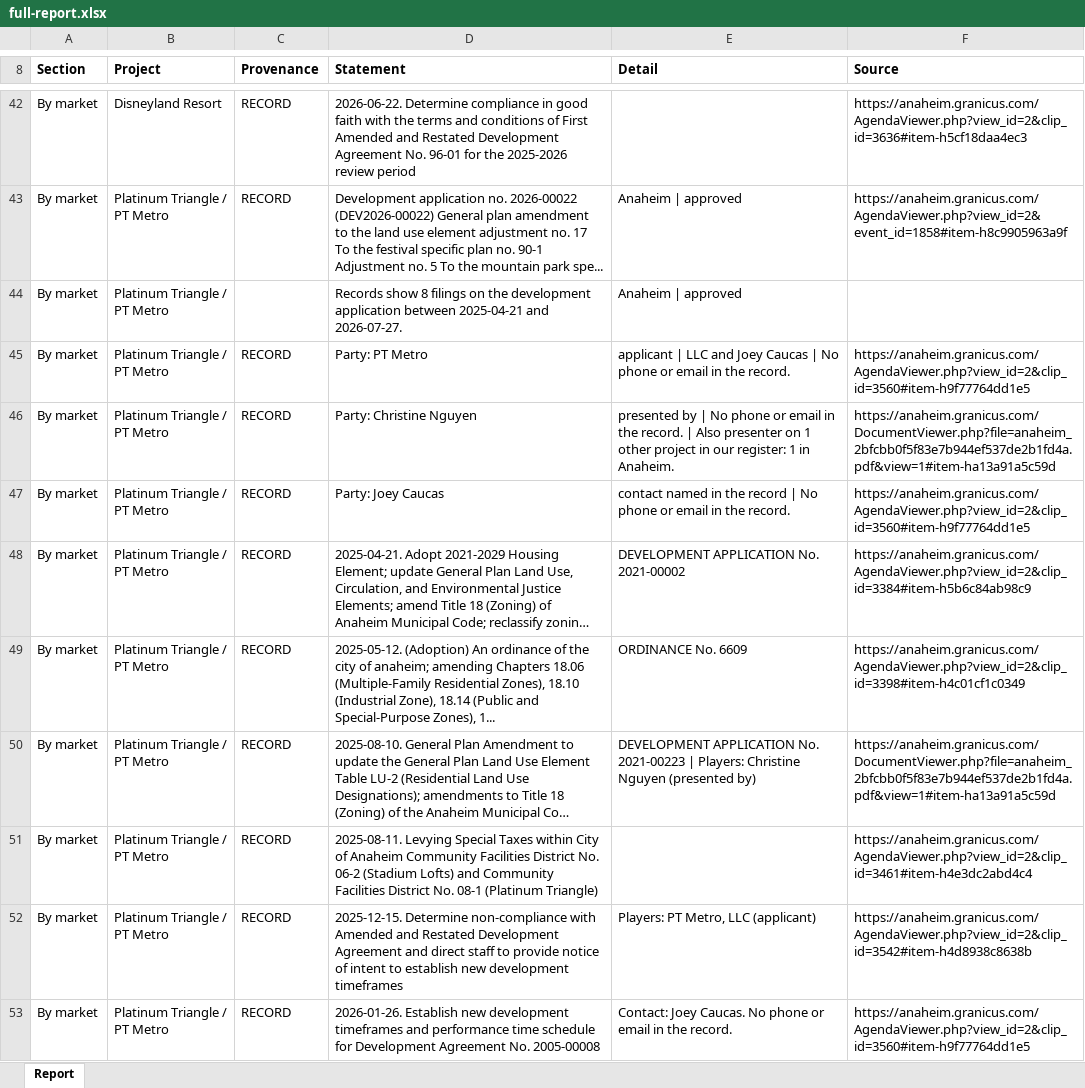
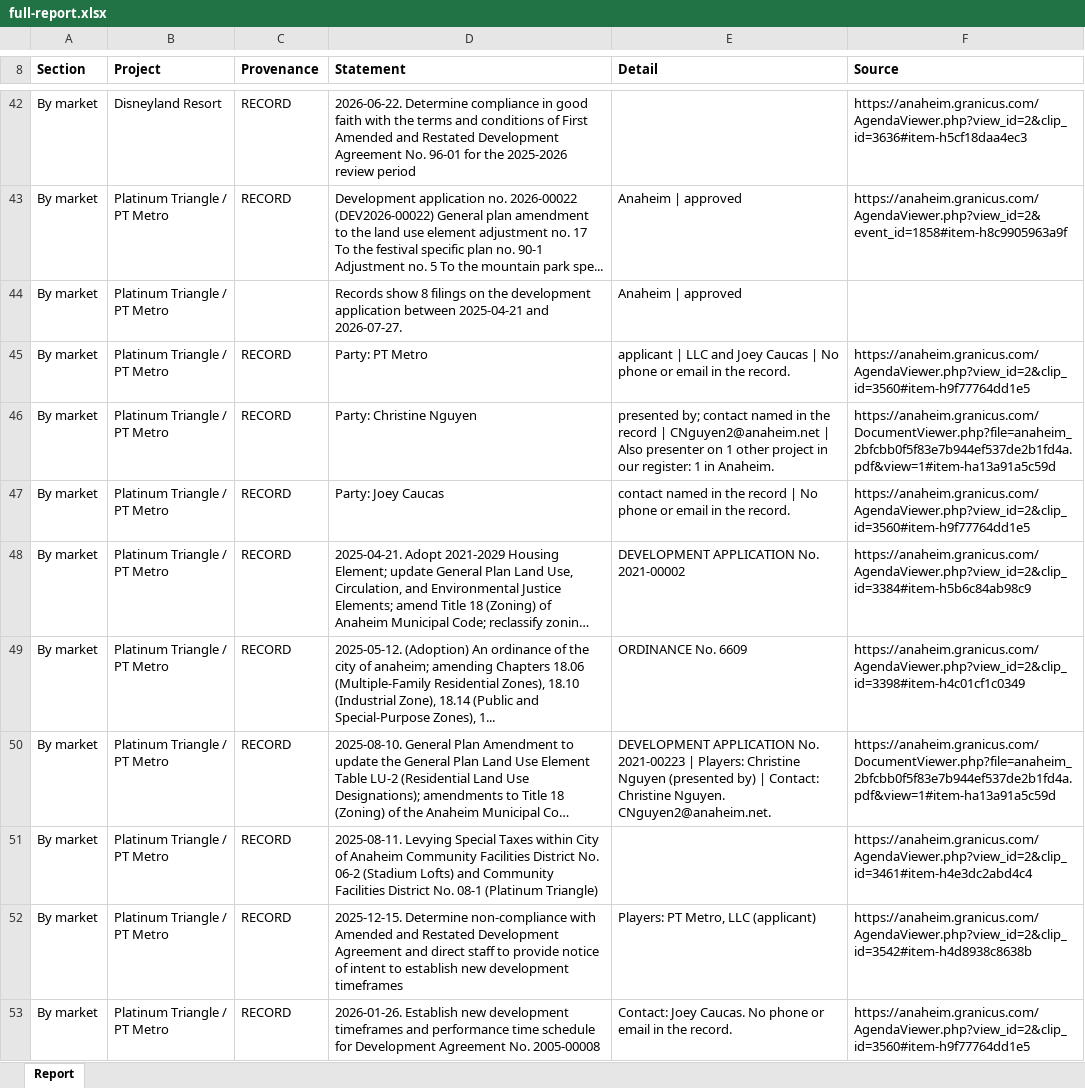
Before and after one commit to thor0417/philipkwong-agents, an Excel workbook: dashboard/e2e/shots/documents/full-report.xlsx, sheet Report, drawn as a sheet; only a part is shown, gaps mark what is left out; long unchanged cells end in …; values as stored, in another font and other column widths than the file's, no borders; the diff covers the shown part only; the diff names each change by its address in the sheet, - before the commit and + after, or states it on an @@ line.

```diff
--- a/dashboard/e2e/shots/documents/full-report.xlsx (sheet Report)
+++ b/dashboard/e2e/shots/documents/full-report.xlsx (sheet Report)
-E46 (Detail): presented by | No phone or email in the record. | Also…
+E46 (Detail): presented by; contact named in the record | CNguyen2@anaheim.net | Also…
-E50 (Detail): …(presented by)
+E50 (Detail): …(presented by) | Contact: Christine Nguyen. CNguyen2@anaheim.net.
```
Also changed, not shown: 1 moved row and 11 edited cells elsewhere in this sheet, 10 other files.
